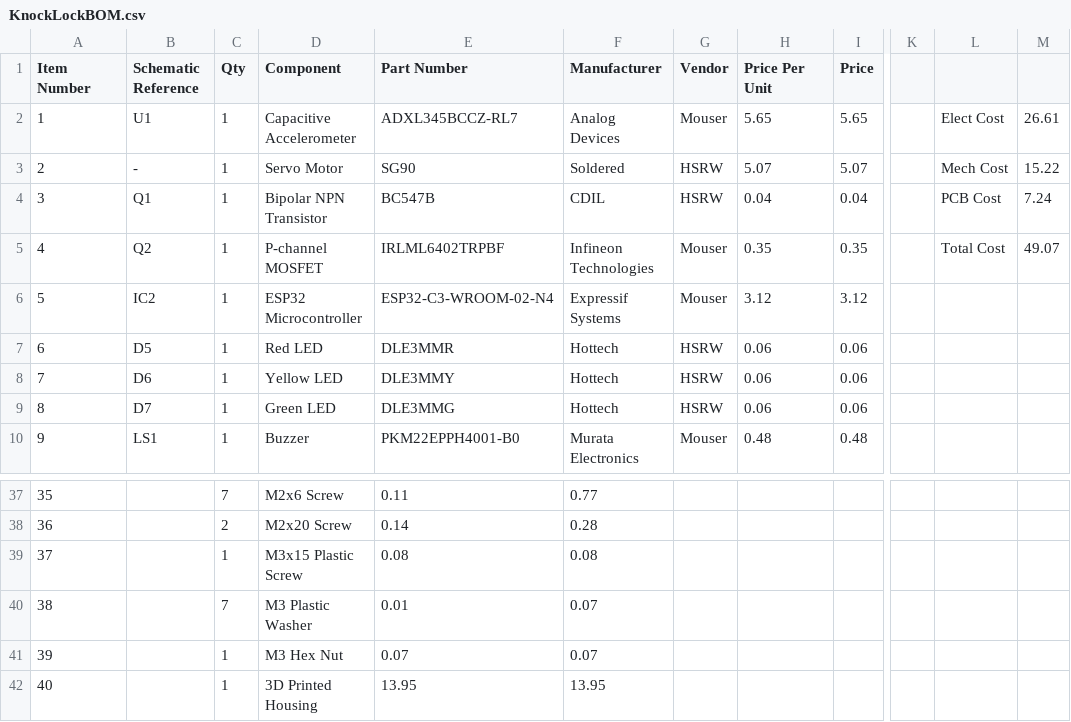
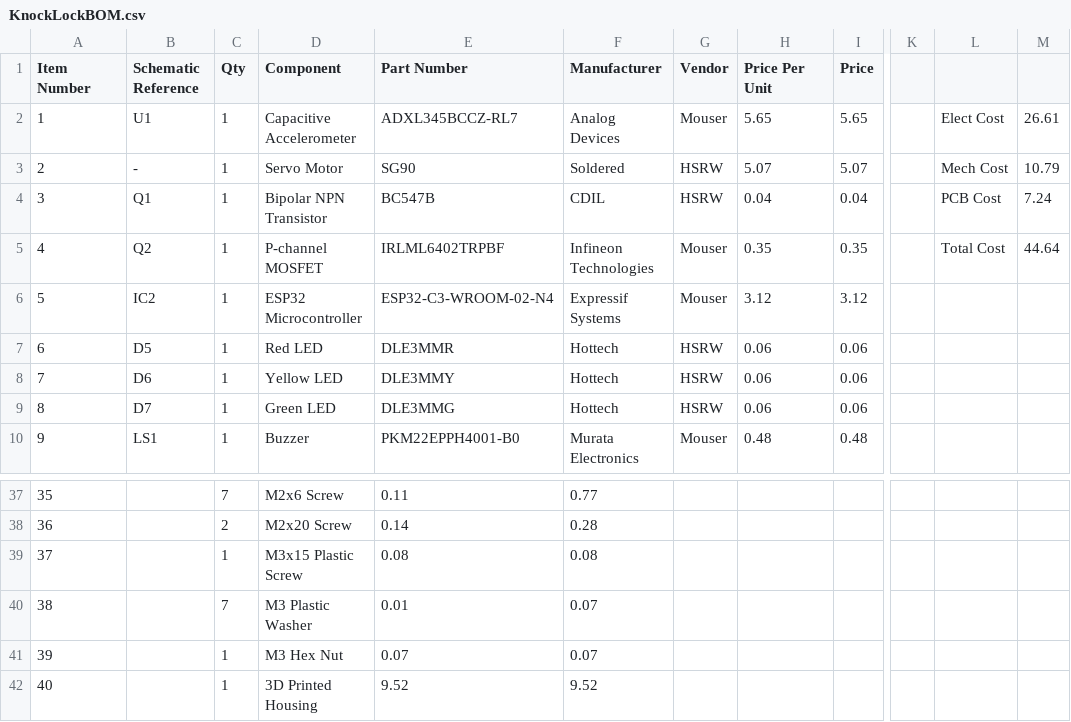
Before and after one commit to jcchincheong-bb/The-Knock-Lock, a CSV file: KnockLock/KnockLockBOM.csv, drawn as a sheet; only a part is shown, gaps mark what is left out; the diff names each change by its address in the sheet, - before the commit and + after, or states it on an @@ line.

```diff
--- a/KnockLock/KnockLockBOM.csv
+++ b/KnockLock/KnockLockBOM.csv
-M3: 15.22
+M3: 10.79
-M5: 49.07
+M5: 44.64
-E42 (Part Number): 13.95
+E42 (Part Number): 9.52
-F42 (Manufacturer): 13.95
+F42 (Manufacturer): 9.52
```
Also changed, not shown: 10 other files.
